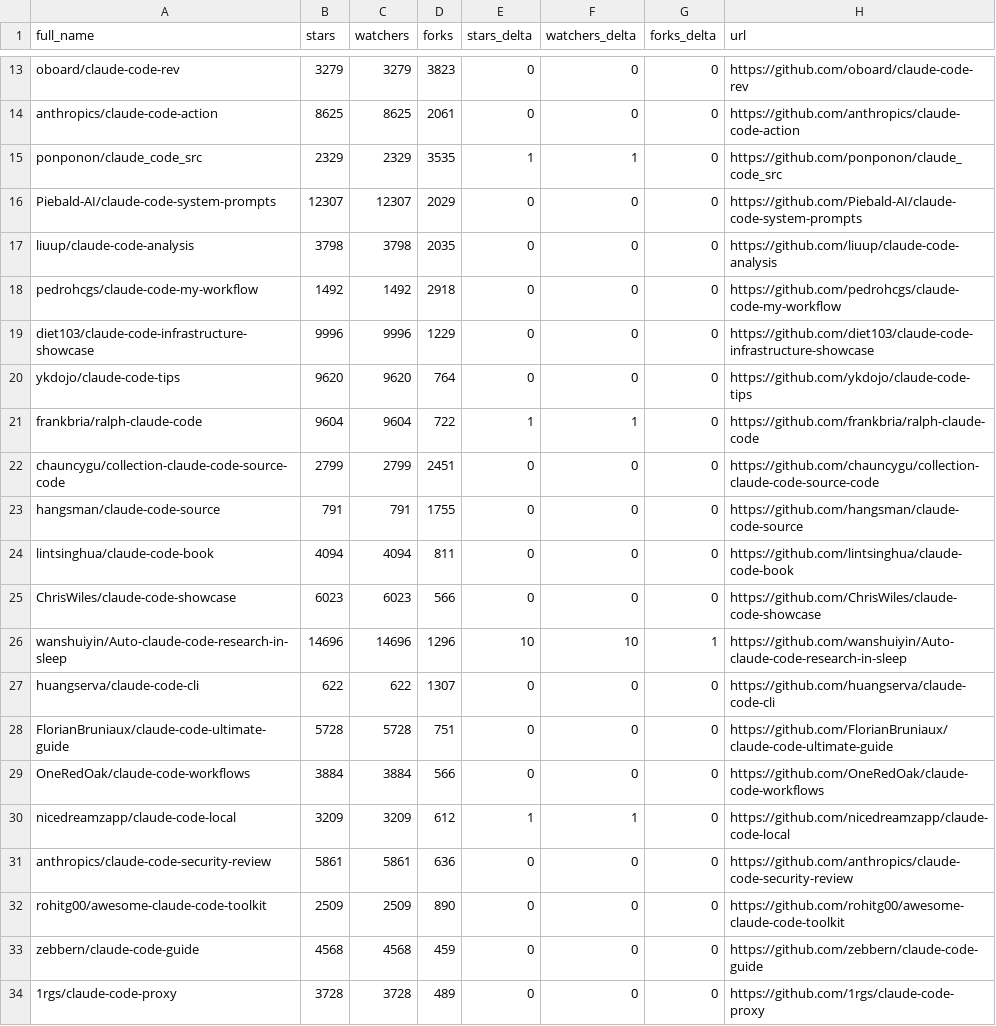
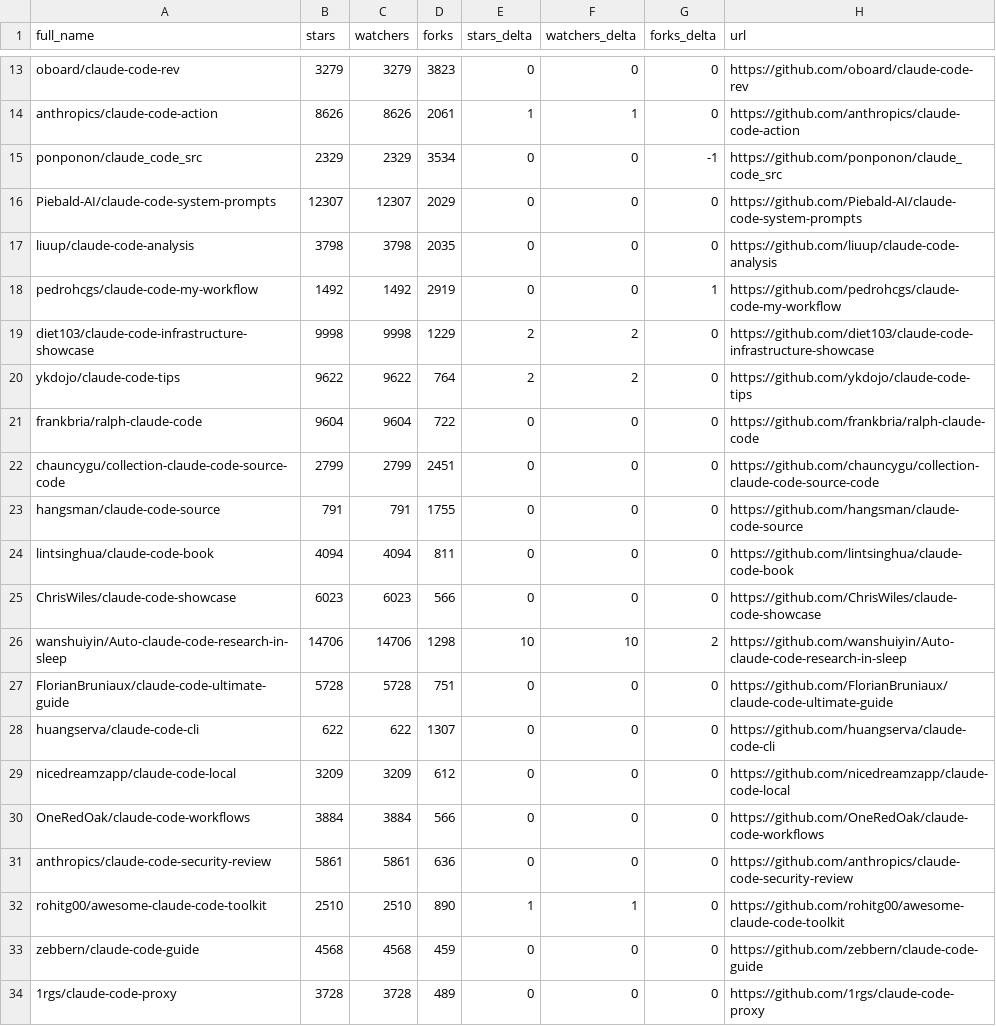
Before and after one commit to melanyss/awesome-claude-code, a CSV file: data/repo-ticker.csv, drawn as a sheet; only a part is shown, gaps mark what is left out; removed rows and columns are numbered as before the commit, all else as after; the diff covers the shown part only; the diff names each change by its address in the sheet, - before the commit and + after, or states it on an @@ line.

```diff
--- a/data/repo-ticker.csv
+++ b/data/repo-ticker.csv
-B14 (stars): 8625
+B14 (stars): 8626
-C14 (watchers): 8625
+C14 (watchers): 8626
-E14 (stars_delta): 0
+E14 (stars_delta): 1
-F14 (watchers_delta): 0
+F14 (watchers_delta): 1
-D15 (forks): 3535
+D15 (forks): 3534
-E15 (stars_delta): 1
+E15 (stars_delta): 0
-F15 (watchers_delta): 1
+F15 (watchers_delta): 0
-G15 (forks_delta): 0
+G15 (forks_delta): -1
-D18 (forks): 2918
+D18 (forks): 2919
-G18 (forks_delta): 0
+G18 (forks_delta): 1
-B19 (stars): 9996
+B19 (stars): 9998
-C19 (watchers): 9996
+C19 (watchers): 9998
-E19:E20 (stars_delta): 0
+E19:E20 (stars_delta): 2
-F19:F20 (watchers_delta): 0
+F19:F20 (watchers_delta): 2
-B20 (stars): 9620
+B20 (stars): 9622
-C20 (watchers): 9620
+C20 (watchers): 9622
-E21 (stars_delta): 1
+E21 (stars_delta): 0
-F21 (watchers_delta): 1
+F21 (watchers_delta): 0
-B26 (stars): 14696
+B26 (stars): 14706
-C26 (watchers): 14696
+C26 (watchers): 14706
-D26 (forks): 1296
+D26 (forks): 1298
-G26 (forks_delta): 1
+G26 (forks_delta): 2
@@ row 28 moved to row 27: FlorianBruniaux/claude-code-ultimate-gui… @@
+row 29: nicedreamzapp/claude-code-local | 3209 | 3209 | 612 | 0 | 0 | 0 | https://github.com/nicedreamzapp/claude-code-local
-row 30: nicedreamzapp/claude-code-local | 3209 | 3209 | 612 | 1 | 1 | 0 | https://github.com/nicedreamzapp/claude-code-local
-B32 (stars): 2509
+B32 (stars): 2510
-C32 (watchers): 2509
+C32 (watchers): 2510
-E32 (stars_delta): 0
+E32 (stars_delta): 1
-F32 (watchers_delta): 0
+F32 (watchers_delta): 1
```
Also changed, not shown: 1 added row, 1 removed row, 2 moved rows and 96 edited cells elsewhere in this file, 2 other files.
